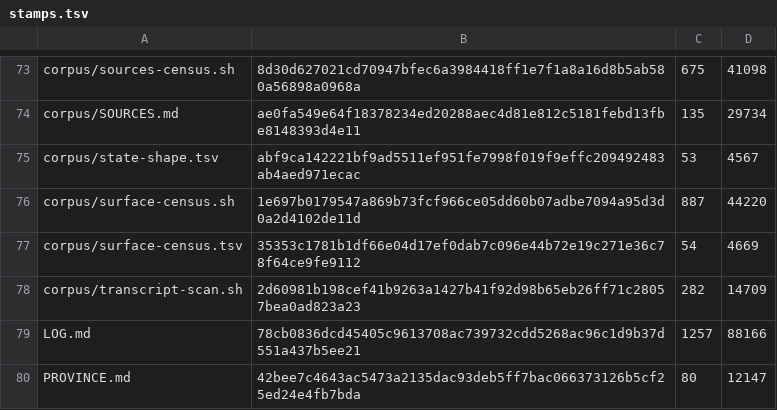
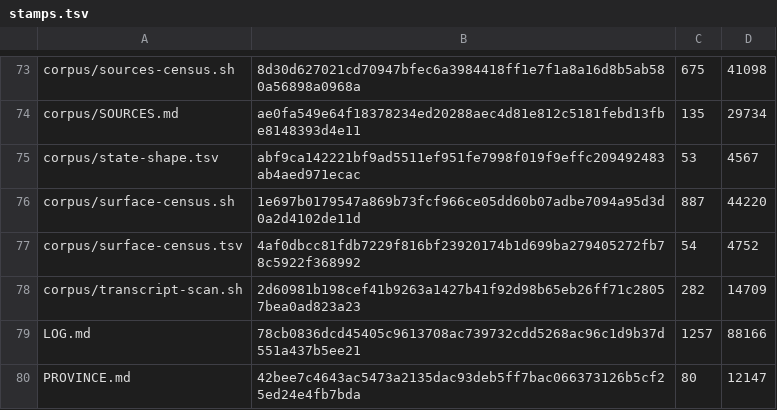
Before and after one commit to VeigaPunk/kagi-shokunin, a TSV file: corpus/stamps.tsv, drawn as a sheet; only a part is shown, gaps mark what is left out.

```diff
--- a/corpus/stamps.tsv
+++ b/corpus/stamps.tsv
@@ -76,3 +76,3 @@ corpus/state-shape.tsv	abf9ca142221bf9ad5511ef951fe7998f019f9effc209492483ab4aed
 corpus/surface-census.sh	1e697b0179547a869b73fcf966ce05dd60b07adbe7094a95d3d0a2d4102de11d	887	44220
-corpus/surface-census.tsv	35353c1781b1df66e04d17ef0dab7c096e44b72e19c271e36c78f64ce9fe9112	54	4669
+corpus/surface-census.tsv	4af0dbcc81fdb7229f816bf23920174b1d699ba279405272fb78c5922f368992	54	4752
 corpus/transcript-scan.sh	2d60981b198cef41b9263a1427b41f92d98b65eb26ff71c28057bea0ad823a23	282	14709
```
Also changed, not shown: 3 other files.
